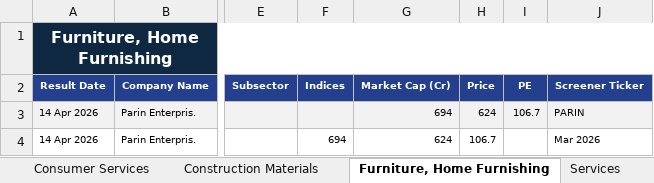
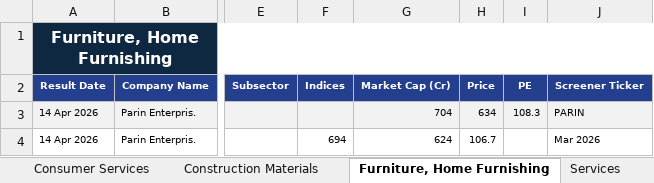
Before and after one commit to arhamsaraogi-star/volume-analyzer, an Excel workbook: results_logic/Results_By_Sector.xlsx, sheet Furniture, Home Furnishing, drawn as a sheet; only a part is shown, gaps mark what is left out; values as stored, in another font and other column widths than the file's, no borders; the diff names each change by its address in the sheet, - before the commit and + after, or states it on an @@ line.

```diff
--- a/results_logic/Results_By_Sector.xlsx (sheet Furniture, Home Furnishing)
+++ b/results_logic/Results_By_Sector.xlsx (sheet Furniture, Home Furnishing)
-G3 (Market Cap (Cr)): 694
+G3 (Market Cap (Cr)): 704
-H3 (Price): 624
+H3 (Price): 634
-I3 (PE): 106.7
+I3 (PE): 108.3
```
Also changed, not shown: sheet Financial Services, sheet Capital Goods, sheet Media, Entertainment & Publicat, sheet Fast Moving Consumer Goods, sheet Information Technology, sheet Realty, 9 more sheets, results_logic/Results_By_Date.xlsx, 8 other files.
